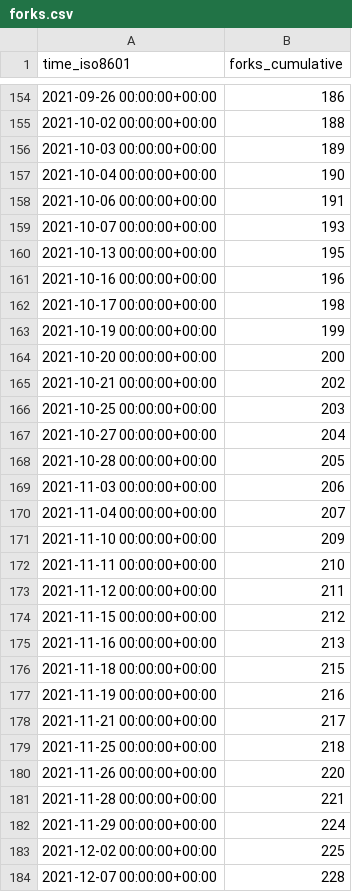
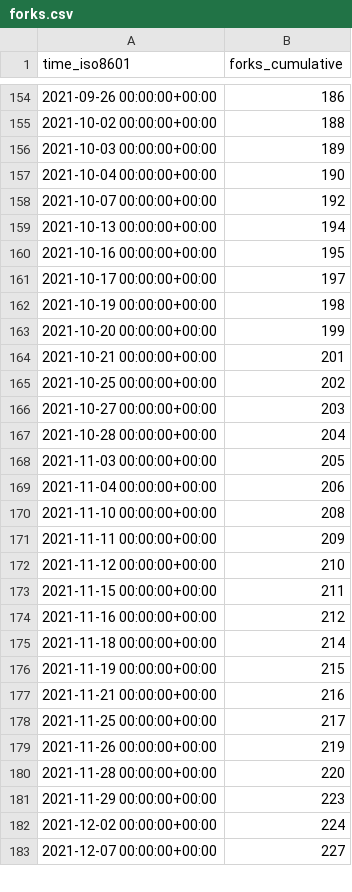
Before and after one commit to MahKC/tendermint, a CSV file: tendermint/starport/ghrs-data/forks.csv, drawn as a sheet; only a part is shown, gaps mark what is left out; the diff covers the shown part only.

```diff
--- a/tendermint/starport/ghrs-data/forks.csv
+++ b/tendermint/starport/ghrs-data/forks.csv
@@ -157,28 +157,27 @@ time_iso8601,forks_cumulative
 2021-10-04 00:00:00+00:00,190
-2021-10-06 00:00:00+00:00,191
-2021-10-07 00:00:00+00:00,193
-2021-10-13 00:00:00+00:00,195
-2021-10-16 00:00:00+00:00,196
-2021-10-17 00:00:00+00:00,198
-2021-10-19 00:00:00+00:00,199
-2021-10-20 00:00:00+00:00,200
-2021-10-21 00:00:00+00:00,202
-2021-10-25 00:00:00+00:00,203
-2021-10-27 00:00:00+00:00,204
-2021-10-28 00:00:00+00:00,205
-2021-11-03 00:00:00+00:00,206
-2021-11-04 00:00:00+00:00,207
-2021-11-10 00:00:00+00:00,209
-2021-11-11 00:00:00+00:00,210
-2021-11-12 00:00:00+00:00,211
-2021-11-15 00:00:00+00:00,212
-2021-11-16 00:00:00+00:00,213
-2021-11-18 00:00:00+00:00,215
-2021-11-19 00:00:00+00:00,216
-2021-11-21 00:00:00+00:00,217
-2021-11-25 00:00:00+00:00,218
-2021-11-26 00:00:00+00:00,220
-2021-11-28 00:00:00+00:00,221
-2021-11-29 00:00:00+00:00,224
-2021-12-02 00:00:00+00:00,225
-2021-12-07 00:00:00+00:00,228
+2021-10-07 00:00:00+00:00,192
+2021-10-13 00:00:00+00:00,194
+2021-10-16 00:00:00+00:00,195
+2021-10-17 00:00:00+00:00,197
+2021-10-19 00:00:00+00:00,198
+2021-10-20 00:00:00+00:00,199
+2021-10-21 00:00:00+00:00,201
+2021-10-25 00:00:00+00:00,202
+2021-10-27 00:00:00+00:00,203
+2021-10-28 00:00:00+00:00,204
+2021-11-03 00:00:00+00:00,205
+2021-11-04 00:00:00+00:00,206
+2021-11-10 00:00:00+00:00,208
+2021-11-11 00:00:00+00:00,209
+2021-11-12 00:00:00+00:00,210
+2021-11-15 00:00:00+00:00,211
+2021-11-16 00:00:00+00:00,212
+2021-11-18 00:00:00+00:00,214
+2021-11-19 00:00:00+00:00,215
+2021-11-21 00:00:00+00:00,216
+2021-11-25 00:00:00+00:00,217
+2021-11-26 00:00:00+00:00,219
+2021-11-28 00:00:00+00:00,220
+2021-11-29 00:00:00+00:00,223
+2021-12-02 00:00:00+00:00,224
+2021-12-07 00:00:00+00:00,227
```
Also changed, not shown: 1 added row and 22 edited cells elsewhere in this file, tendermint/starport/ghrs-data/stargazers.csv.
